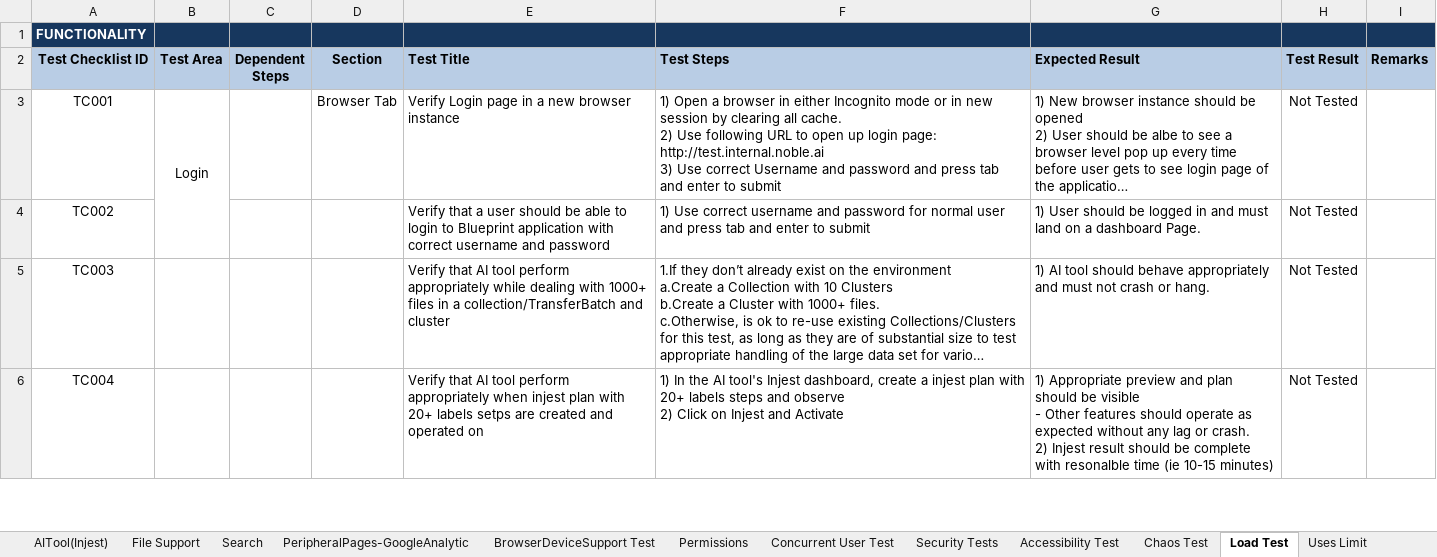
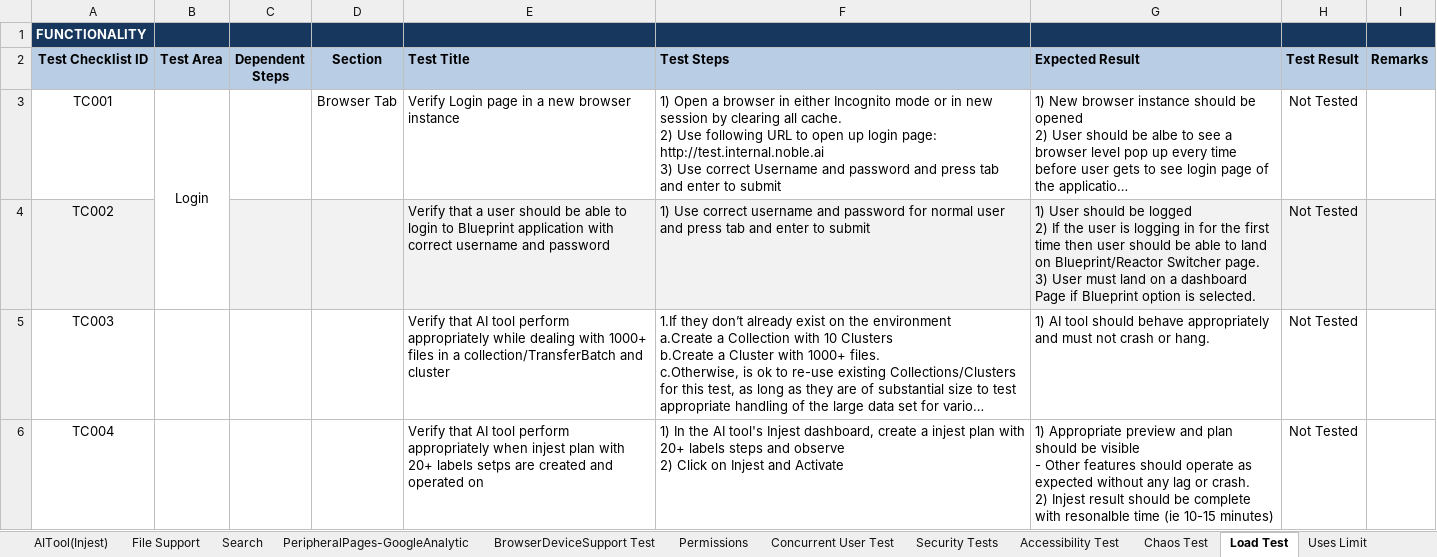
Before and after one commit to vivekdahal57/BluePrint, an Excel workbook: manual_testcase_docs/App_QC_Regression_Test_Case.xlsx, sheet Load Test, drawn as a sheet; only a part is shown; long unchanged cells end in …; values as stored, in another font and other column widths than the file's, no borders; conditional formats not drawn; ↵ is a line break in a cell; the diff names each change by its address in the sheet, - before the commit and + after, or states it on an @@ line.

```diff
--- a/manual_testcase_docs/App_QC_Regression_Test_Case.xlsx (sheet Load Test)
+++ b/manual_testcase_docs/App_QC_Regression_Test_Case.xlsx (sheet Load Test)
-A4 fill: none
+A4 fill: #F2F2F2
-C4:I4 fill: none
+C4:I4 fill: #F2F2F2
-G4 (Expected Result): …be logged in and must land on a dashboard Page.
+G4 (Expected Result): …be logged ↵ 2) If the user is logging in for the first time then user should be able to land on Blueprint/Reactor Switcher page. ↵ 3) User must land on a dashboard Page if Blueprint option is selected.
```
Also changed, not shown: sheet Accessibility Test, sheet Search, sheet PeripheralPages-GoogleAnalytic, sheet BrowserDeviceSupport Test, sheet Security Tests, sheet Blueprint Login-Dashboard Test, 2 more sheets, 14 other files.
